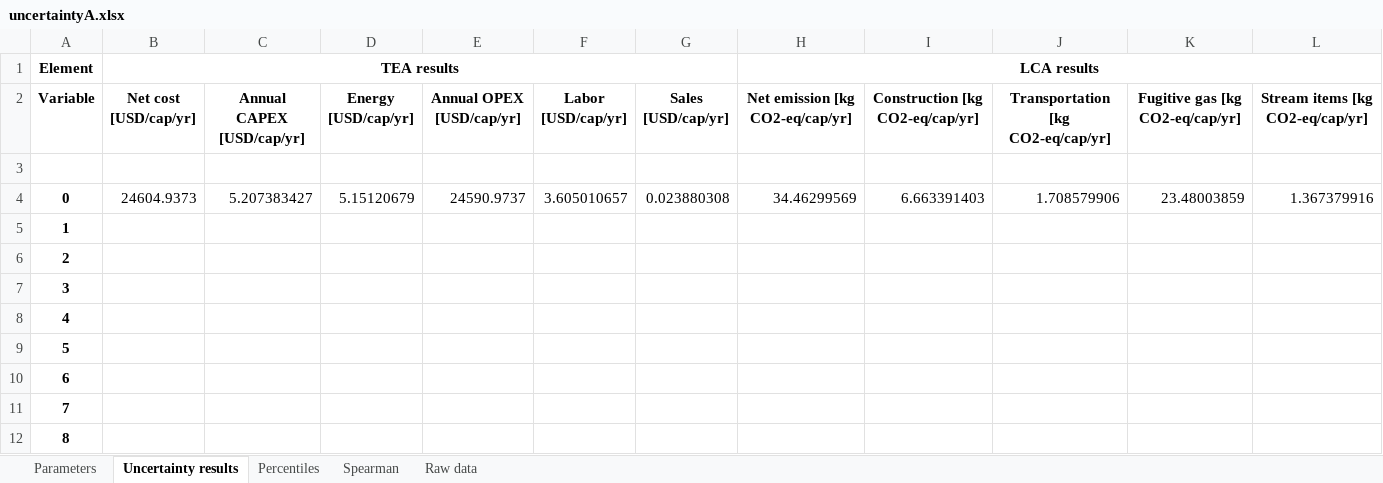
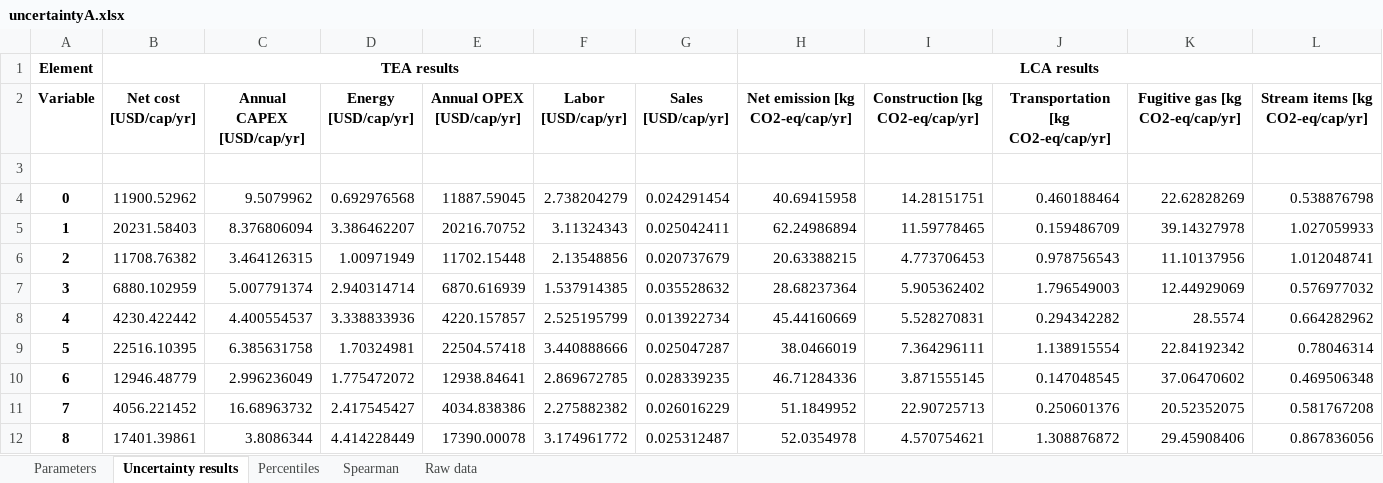
Before and after one commit to QSD-Group/EXPOsan, an Excel workbook: exposan/biogenic_refinery/results/uncertaintyA.xlsx, sheet Uncertainty results, drawn as a sheet; only a part is shown; values as stored, in another font and other column widths than the file's, no borders; 1 other sheet too large or unreadable and not compared; removed rows and columns are numbered as before the commit, all else as after; rows hold the shown columns only; the diff covers the shown part only; the diff names each change by its address in the sheet, - before the commit and + after, or states it on an @@ line.

```diff
--- a/exposan/biogenic_refinery/results/uncertaintyA.xlsx (sheet Uncertainty results)
+++ b/exposan/biogenic_refinery/results/uncertaintyA.xlsx (sheet Uncertainty results)
-B4 (Net cost [USD/cap/yr]): 24604.9373
+B4 (Net cost [USD/cap/yr]): 11900.52962
-C4 (Annual CAPEX [USD/cap/yr]): 5.207383427
+C4 (Annual CAPEX [USD/cap/yr]): 9.5079962
-D4 (Energy [USD/cap/yr]): 5.15120679
+D4 (Energy [USD/cap/yr]): 0.692976568
-E4 (Annual OPEX [USD/cap/yr]): 24590.9737
+E4 (Annual OPEX [USD/cap/yr]): 11887.59045
-F4 (Labor [USD/cap/yr]): 3.605010657
+F4 (Labor [USD/cap/yr]): 2.738204279
-G4 (Sales [USD/cap/yr]): 0.023880308
+G4 (Sales [USD/cap/yr]): 0.024291454
-H4 (Net emission [kg CO2-eq/cap/yr]): 34.46299569
+H4 (Net emission [kg CO2-eq/cap/yr]): 40.69415958
-I4 (Construction [kg CO2-eq/cap/yr]): 6.663391403
+I4 (Construction [kg CO2-eq/cap/yr]): 14.28151751
-J4: 1.708579906
+J4: 0.460188464
-K4 (Fugitive gas [kg CO2-eq/cap/yr]): 23.48003859
+K4 (Fugitive gas [kg CO2-eq/cap/yr]): 22.62828269
-L4 (Stream items [kg CO2-eq/cap/yr]): 1.367379916
+L4 (Stream items [kg CO2-eq/cap/yr]): 0.538876798
-row 5: 1
-row 6: 2
-row 7: 3
-row 8: 4
-row 9: 5
-row 10: 6
-row 11: 7
-row 12: 8
+row 5: 1 | 20231.58403 | 8.376806094 | 3.386462207 | 20216.70752 | 3.11324343 | 0.025042411 | 62.24986894 | 11.59778465 | 0.159486709 | 39.14327978 | 1.027059933
+row 6: 2 | 11708.76382 | 3.464126315 | 1.00971949 | 11702.15448 | 2.13548856 | 0.020737679 | 20.63388215 | 4.773706453 | 0.978756543 | 11.10137956 | 1.012048741
+row 7: 3 | 6880.102959 | 5.007791374 | 2.940314714 | 6870.616939 | 1.537914385 | 0.035528632 | 28.68237364 | 5.905362402 | 1.796549003 | 12.44929069 | 0.576977032
+row 8: 4 | 4230.422442 | 4.400554537 | 3.338833936 | 4220.157857 | 2.525195799 | 0.013922734 | 45.44160669 | 5.528270831 | 0.294342282 | 28.5574 | 0.664282962
+row 9: 5 | 22516.10395 | 6.385631758 | 1.70324981 | 22504.57418 | 3.440888666 | 0.025047287 | 38.0466019 | 7.364296111 | 1.138915554 | 22.84192342 | 0.78046314
+row 10: 6 | 12946.48779 | 2.996236049 | 1.775472072 | 12938.84641 | 2.869672785 | 0.028339235 | 46.71284336 | 3.871555145 | 0.147048545 | 37.06470602 | 0.469506348
+row 11: 7 | 4056.221452 | 16.68963732 | 2.417545427 | 4034.838386 | 2.275882382 | 0.026016229 | 51.1849952 | 22.90725713 | 0.250601376 | 20.52352075 | 0.581767208
+row 12: 8 | 17401.39861 | 3.8086344 | 4.414228449 | 17390.00078 | 3.174961772 | 0.025312487 | 52.0354978 | 4.570754621 | 1.308876872 | 29.45908406 | 0.867836056
```
Also changed, not shown: 194 edited cells elsewhere in this sheet, sheet Spearman, sheet Parameters, sheet Percentiles, exposan/biogenic_refinery/results/uncertaintyB.xlsx, 1 other file.
